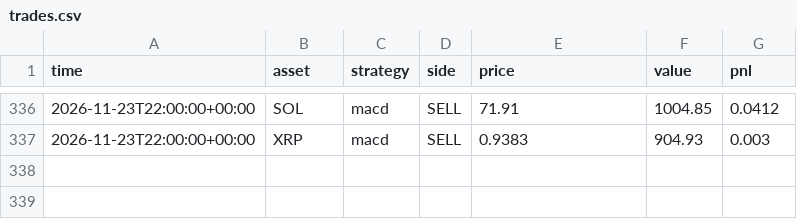
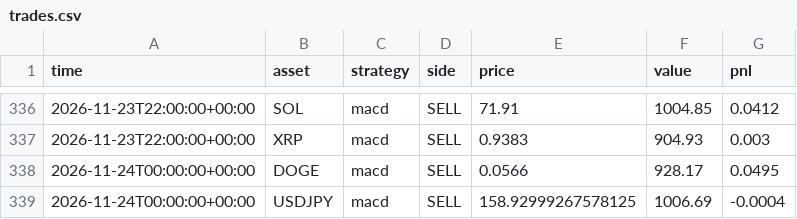
Before and after one commit to RocketLutzk/tradesim, a CSV file: data/trades.csv, drawn as a sheet; only a part is shown, gaps mark what is left out; the diff names each change by its address in the sheet, - before the commit and + after, or states it on an @@ line.

```diff
--- a/data/trades.csv
+++ b/data/trades.csv
+row 338: 2026-11-24T00:00:00+00:00 | DOGE | macd | SELL | 0.0566 | 928.17 | 0.0495
+row 339: 2026-11-24T00:00:00+00:00 | USDJPY | macd | SELL | 158.92999267578125 | 1006.69 | -0.0004
```
Also changed, not shown: 2 other files.
